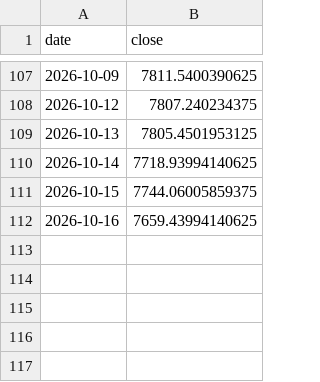
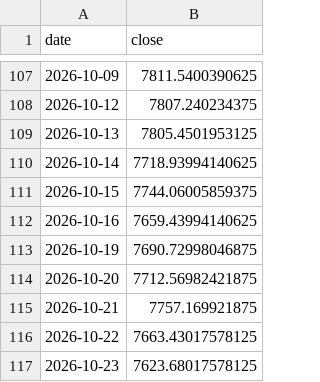
Before and after one commit to lollo1008/portfolio-dashboard, a CSV file: data/benchmark.csv, drawn as a sheet; only a part is shown, gaps mark what is left out; the diff names each change by its address in the sheet, - before the commit and + after, or states it on an @@ line.

```diff
--- a/data/benchmark.csv
+++ b/data/benchmark.csv
+row 113: 2026-10-19 | 7690.72998046875
+row 114: 2026-10-20 | 7712.56982421875
+row 115: 2026-10-21 | 7757.169921875
+row 116: 2026-10-22 | 7663.43017578125
+row 117: 2026-10-23 | 7623.68017578125
```
Also changed, not shown: data/correlation_matrix_top10.csv, data/powerbi/dim_date.csv, 10 other files.
